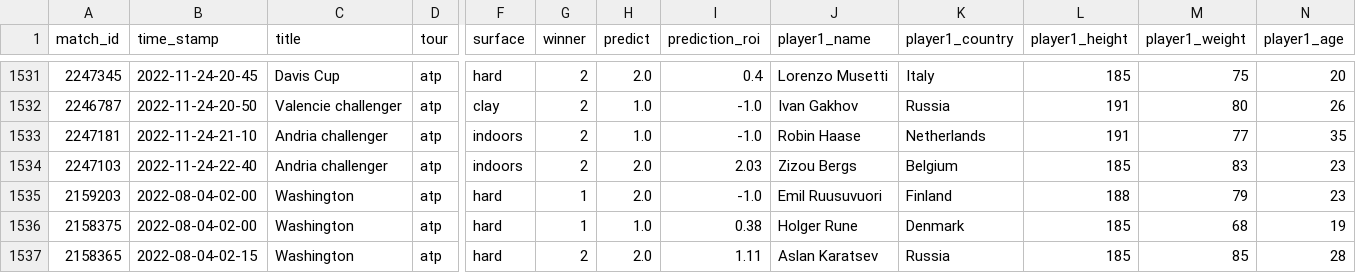
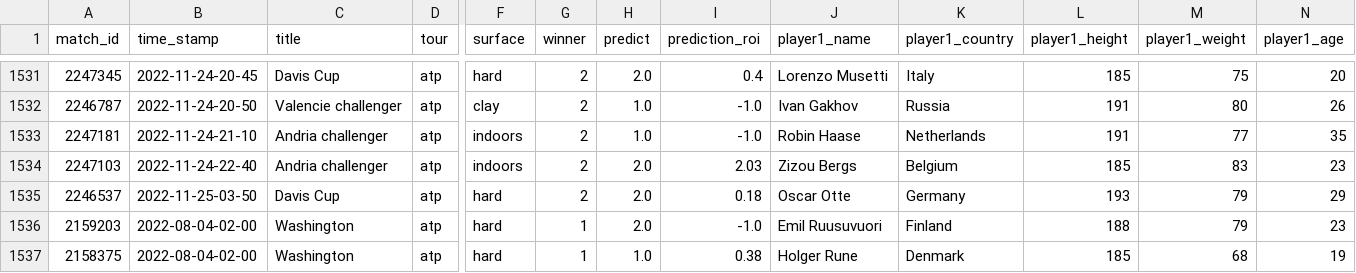
Before and after one commit to ebijun1007/tennis_all_tour_scraper, a CSV file: atp.csv, drawn as a sheet; only a part is shown, gaps mark what is left out; the shorter side is filled out with more unchanged rows; rows hold the shown columns only; the diff names each change by its address in the sheet, - before the commit and + after, or states it on an @@ line.

```diff
--- a/atp.csv
+++ b/atp.csv
+row 1535: 2246537 | 2022-11-25-03-50 | Davis Cup | atp | hard | 2 | 2.0 | 0.18 | Oscar Otte | Germany | 193 | 79 | 29
```
Also changed, not shown: data/2022-11-24.csv, data/next_48_hours_match.csv, 3 other files.
